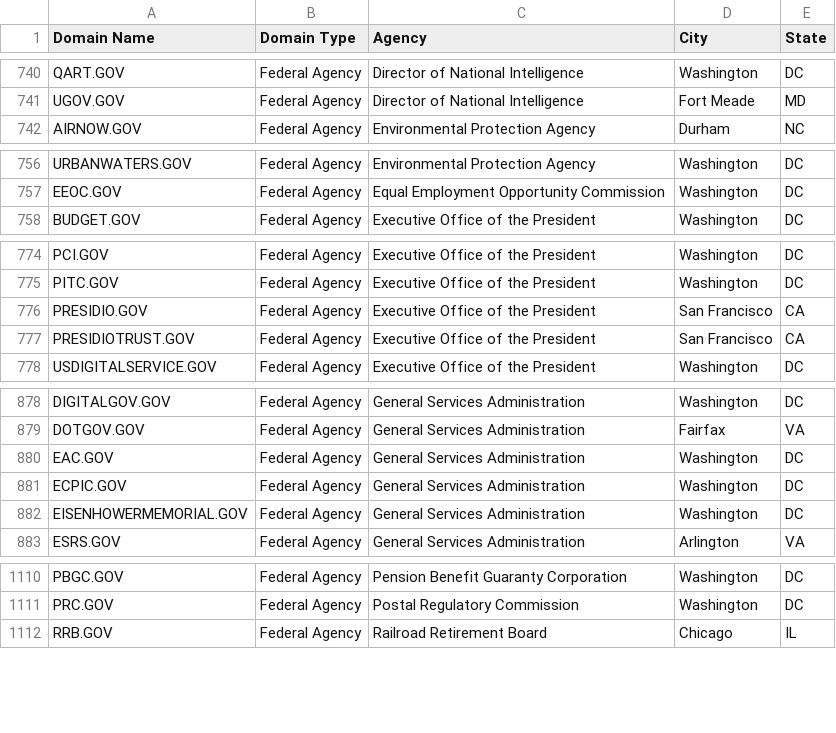
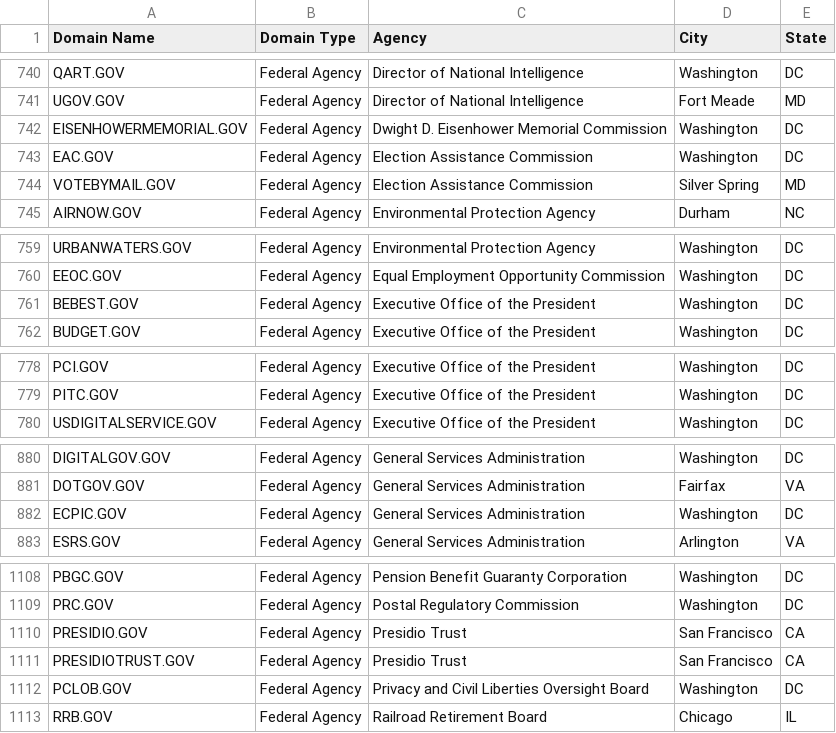
Before and after one commit to GSA/data, a CSV file: dotgov-domains/current-federal.csv, drawn as a sheet; only a part is shown, gaps mark what is left out; the diff covers the shown part only.

```diff
--- a/dotgov-domains/current-federal.csv
+++ b/dotgov-domains/current-federal.csv
@@ -741,2 +741,5 @@ QART.GOV,Federal Agency,Director of National Intelligence,Washington,DC
 UGOV.GOV,Federal Agency,Director of National Intelligence,Fort Meade,MD
+EISENHOWERMEMORIAL.GOV,Federal Agency,Dwight D. Eisenhower Memorial Commission,Washington,DC
+EAC.GOV,Federal Agency,Election Assistance Commission,Washington,DC
+VOTEBYMAIL.GOV,Federal Agency,Election Assistance Commission,Silver Spring,MD
 AIRNOW.GOV,Federal Agency,Environmental Protection Agency,Durham,NC
@@ -757,2 +760,3 @@ URBANWATERS.GOV,Federal Agency,Environmental Protection Agency,Washington,DC
 EEOC.GOV,Federal Agency,Equal Employment Opportunity Commission,Washington,DC
+BEBEST.GOV,Federal Agency,Executive Office of the President,Washington,DC
 BUDGET.GOV,Federal Agency,Executive Office of the President,Washington,DC
@@ -775,4 +779,2 @@ PCI.GOV,Federal Agency,Executive Office of the President,Washington,DC
 PITC.GOV,Federal Agency,Executive Office of the President,Washington,DC
-PRESIDIO.GOV,Federal Agency,Executive Office of the President,San Francisco,CA
-PRESIDIOTRUST.GOV,Federal Agency,Executive Office of the President,San Francisco,CA
 USDIGITALSERVICE.GOV,Federal Agency,Executive Office of the President,Washington,DC
@@ -879,5 +881,3 @@ DIGITALGOV.GOV,Federal Agency,General Services Administration,Washington,DC
 DOTGOV.GOV,Federal Agency,General Services Administration,Fairfax,VA
-EAC.GOV,Federal Agency,General Services Administration,Washington,DC
 ECPIC.GOV,Federal Agency,General Services Administration,Washington,DC
-EISENHOWERMEMORIAL.GOV,Federal Agency,General Services Administration,Washington,DC
 ESRS.GOV,Federal Agency,General Services Administration,Arlington,VA
@@ -1111,2 +1109,5 @@ PBGC.GOV,Federal Agency,Pension Benefit Guaranty Corporation,Washington,DC
 PRC.GOV,Federal Agency,Postal Regulatory Commission,Washington,DC
+PRESIDIO.GOV,Federal Agency,Presidio Trust,San Francisco,CA
+PRESIDIOTRUST.GOV,Federal Agency,Presidio Trust,San Francisco,CA
+PCLOB.GOV,Federal Agency,Privacy and Civil Liberties Oversight Board,Washington,DC
 RRB.GOV,Federal Agency,Railroad Retirement Board,Chicago,IL
```
Also changed, not shown: 1 added row and 4 removed rows elsewhere in this file, dotgov-domains/current-full.csv.
